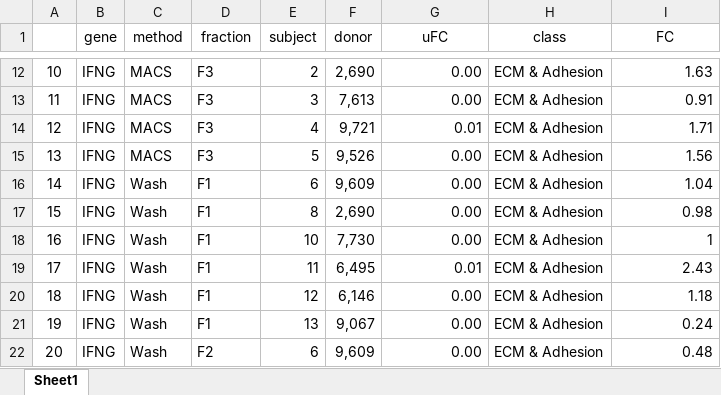
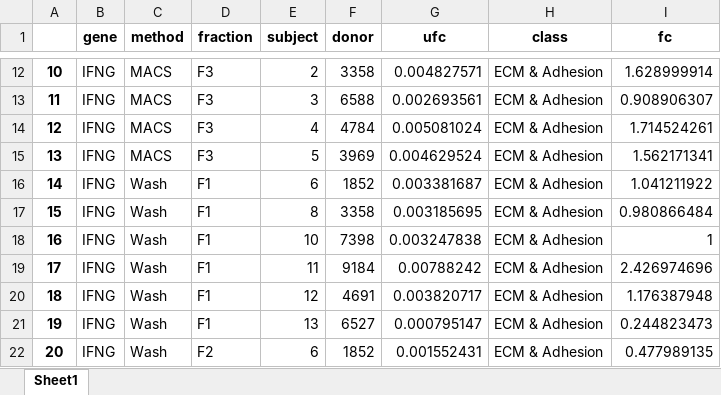
Before and after one commit to markur4/plotastic, an Excel workbook: src/plotastic/example_data/data/qpcr.xlsx, sheet Sheet1, drawn as a sheet; only a part is shown, gaps mark what is left out; values as stored, in another font and other column widths than the file's, no borders; the diff covers the shown part only; the diff names each change by its address in the sheet, - before the commit and + after, or states it on an @@ line.

```diff
--- a/src/plotastic/example_data/data/qpcr.xlsx (sheet Sheet1)
+++ b/src/plotastic/example_data/data/qpcr.xlsx (sheet Sheet1)
-B1:I1 bold: off
+B1:I1 bold: on
-G1: uFC
+G1: ufc
-I1: FC
+I1: fc
-A12:A22 bold: off
+A12:A22 bold: on
-F12 (donor): 2,690
+F12 (donor): 3358
-G12 (ufc): 0.00
+G12 (ufc): 0.004827571
-I12 (fc): 1.63
+I12 (fc): 1.628999914
-F13 (donor): 7,613
+F13 (donor): 6588
-G13 (ufc): 0.00
+G13 (ufc): 0.002693561
-I13 (fc): 0.91
+I13 (fc): 0.908906307
-F14 (donor): 9,721
+F14 (donor): 4784
-G14 (ufc): 0.01
+G14 (ufc): 0.005081024
-I14 (fc): 1.71
+I14 (fc): 1.714524261
-F15 (donor): 9,526
+F15 (donor): 3969
-G15 (ufc): 0.00
+G15 (ufc): 0.004629524
-I15 (fc): 1.56
+I15 (fc): 1.562171341
-F16 (donor): 9,609
+F16 (donor): 1852
-G16 (ufc): 0.00
+G16 (ufc): 0.003381687
-I16 (fc): 1.04
+I16 (fc): 1.041211922
-F17 (donor): 2,690
+F17 (donor): 3358
-G17 (ufc): 0.00
+G17 (ufc): 0.003185695
-I17 (fc): 0.98
+I17 (fc): 0.980866484
-F18 (donor): 7,730
+F18 (donor): 7398
-G18 (ufc): 0.00
+G18 (ufc): 0.003247838
-F19 (donor): 6,495
+F19 (donor): 9184
-G19 (ufc): 0.01
+G19 (ufc): 0.00788242
-I19 (fc): 2.43
+I19 (fc): 2.426974696
-F20 (donor): 6,146
+F20 (donor): 4691
-G20 (ufc): 0.00
+G20 (ufc): 0.003820717
-I20 (fc): 1.18
+I20 (fc): 1.176387948
-F21 (donor): 9,067
+F21 (donor): 6527
-G21 (ufc): 0.00
+G21 (ufc): 0.000795147
-I21 (fc): 0.24
+I21 (fc): 0.244823473
-F22 (donor): 9,609
+F22 (donor): 1852
-G22 (ufc): 0.00
+G22 (ufc): 0.001552431
-I22 (fc): 0.48
+I22 (fc): 0.477989135
```
Also changed, not shown: 1799 edited cells and cell formats elsewhere in this sheet, 11 other files.
